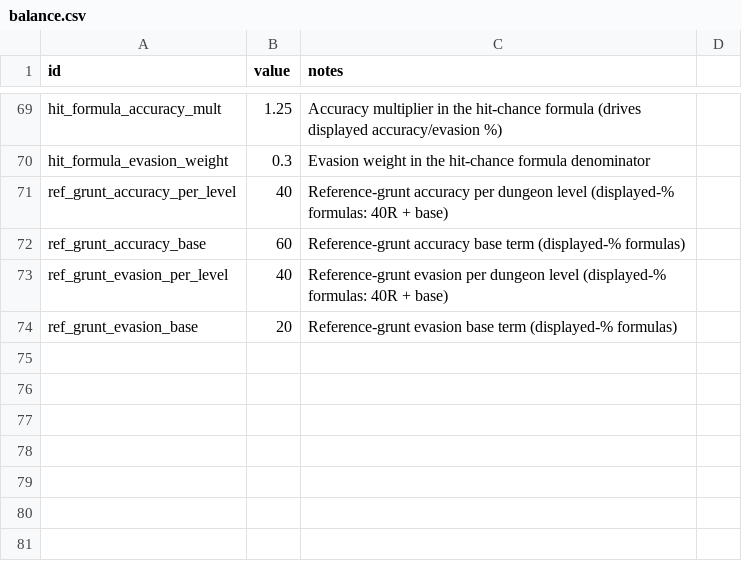
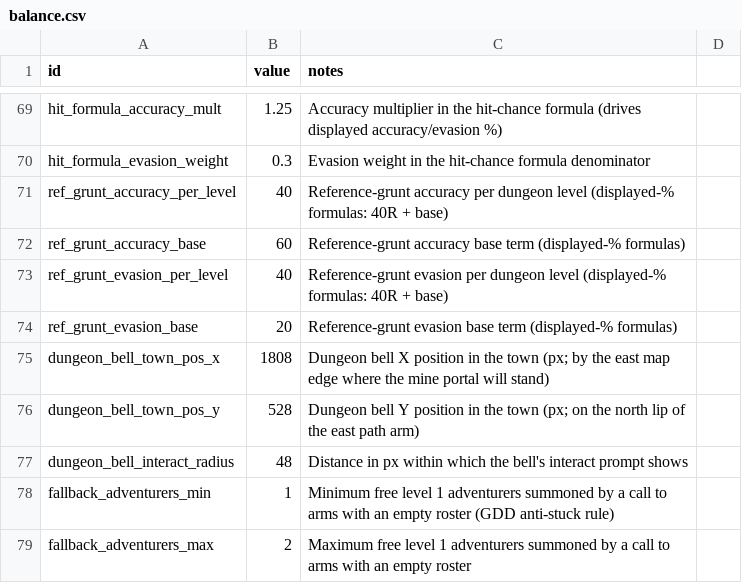
Before and after one commit to gw1108/TristramAutoBattler, a CSV file: lord-of-hirelings/data/balance.csv, drawn as a sheet; only a part is shown, gaps mark what is left out.

Commit message:
ws(code) iter 37 [claude]: Call to arms: dungeon bell + party formation
The dungeon bell now stands by the east map edge (placeholder art, like the rooster's first pass) and ringing it during the day starts the call to arms, the town-side gateway to the whole dungeon pillar. GameState gained Phase.CALL_TO_ARMS with a call_to_arms() transition valid only from DAY; ringing forms the expedition parties on the Roster via the GDD shuffle-draft (first 9 hired adventurers each join one of 3 parties picked uniformly among those under 3 members, the rest become reserves), summons 1-2 free level-1 fallback adventurers first if the roster is empty (anti-stuck rule), sends every unhired recruit walking off the map edge unhireable, and locks building rebuilds until the expedition ends; nightfall dissolves the parties. Bell position/radius and fallback counts are balance.csv rows. Verified by the project verify command (exit 0) and a throwaway headless SceneTree script (deleted after) covering 23 checks: night refusal, fallback formation, walk-off and hire refusal, rebuild lock, second-ring no-op, night clearing, and draft math at 6 and 12 members (3-3-3 plus 3 reserves).

Decisions: PARTY_COUNT/PARTY_MAX_SIZE stay const rather than balance.csv rows: the dive's row split and the summary's columns are structurally built around 3, so they read as schema, not tuning. Recruits walk off at hired_move_speed rather than a new tunable to avoid a row nobody asked for.

Workshop-Pass: 37

```diff
--- a/lord-of-hirelings/data/balance.csv
+++ b/lord-of-hirelings/data/balance.csv
@@ -74 +74,6 @@ ref_grunt_evasion_per_level,40,Reference-grunt evasion per dungeon level (displa
 ref_grunt_evasion_base,20,Reference-grunt evasion base term (displayed-% formulas)
+dungeon_bell_town_pos_x,1808,Dungeon bell X position in the town (px; by the east map edge where the mine portal will stand)
+dungeon_bell_town_pos_y,528,Dungeon bell Y position in the town (px; on the north lip of the east path arm)
+dungeon_bell_interact_radius,48,Distance in px within which the bell's interact prompt shows
+fallback_adventurers_min,1,Minimum free level 1 adventurers summoned by a call to arms with an empty roster (GDD anti-stuck rule)
+fallback_adventurers_max,2,Maximum free level 1 adventurers summoned by a call to arms with an empty roster
```
Also changed, not shown: 8 other files.
